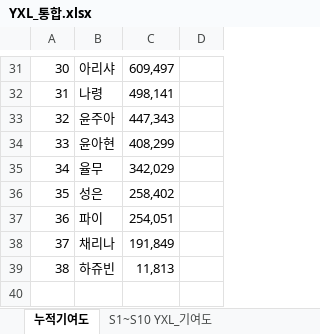
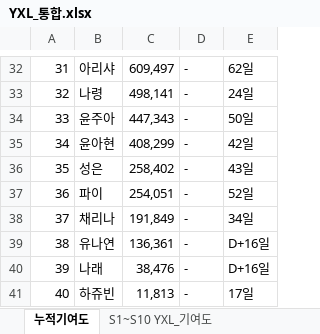
Before and after one commit to yxlinfo/yxl-info, an Excel workbook: docs/YXL_통합.xlsx, sheet 누적기여도, drawn as a sheet; only a part is shown, gaps mark what is left out; values as stored, in another font and other column widths than the file's, no cell formats; charts and pictures not drawn; removed rows and columns are numbered as before the commit, all else as after; the diff covers the shown part only; the diff names each change by its address in the sheet, - before the commit and + after, or states it on an @@ line.

```diff
--- a/docs/YXL_통합.xlsx (sheet 누적기여도)
+++ b/docs/YXL_통합.xlsx (sheet 누적기여도)
-column D, empty
+column D, rows 32-38: all -; row 41: -
+column E, rows 32-38: 62일 | 24일 | 50일 | 42일 | 43일 | 52일 | 34일; row 41: 17일
@@ column A renumbered from row 22 down @@
-row 35: 34 | 율무 | 342,029
+row 39: 38 | 유나연 | 136,361 | - | D+16일
+row 40: 39 | 나래 | 38,476 | - | D+16일
```
Also changed, not shown: 5 added rows, 4 removed rows and 5 edited cells elsewhere in this sheet, cell formats, charts or pictures.
